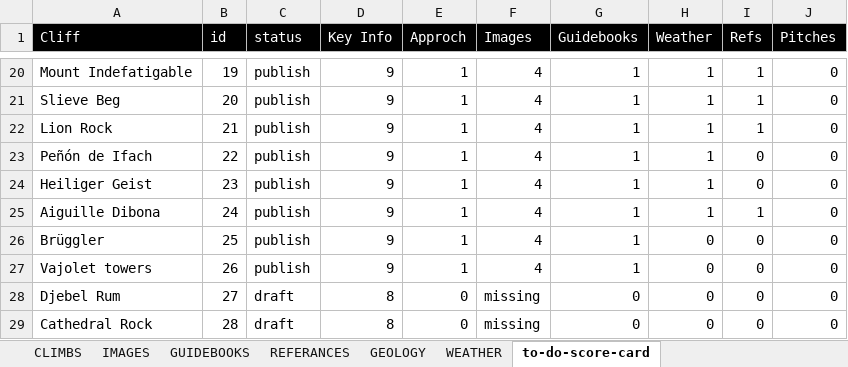
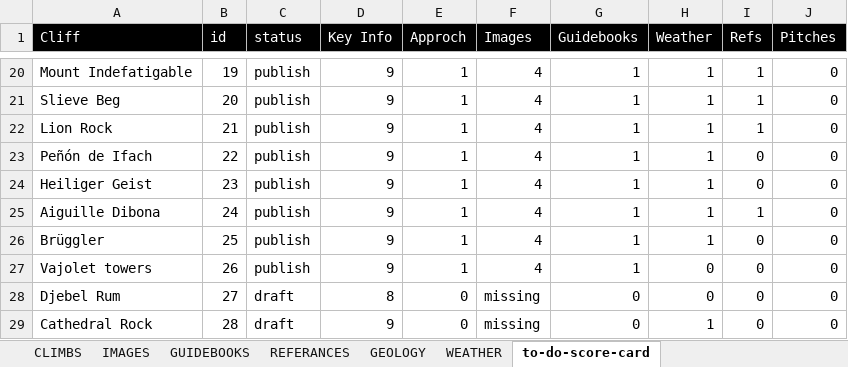
Before and after one commit to dankni/multi-pitch, an Excel workbook: working-files/multi-pitch-data.xlsx, sheet to-do-score-card, drawn as a sheet; only a part is shown, gaps mark what is left out; values as stored, in another font and other column widths than the file's, no borders; conditional formats not drawn; the diff names each change by its address in the sheet, - before the commit and + after, or states it on an @@ line.

```diff
--- a/working-files/multi-pitch-data.xlsx (sheet to-do-score-card)
+++ b/working-files/multi-pitch-data.xlsx (sheet to-do-score-card)
-H26 (Weather): 0
+H26 (Weather): 1
-D29 (Key Info): 8
+D29 (Key Info): 9
-H29 (Weather): 0
+H29 (Weather): 1
```
Also changed, not shown: sheet WEATHER, sheet CLIMBS, 4 other files.
